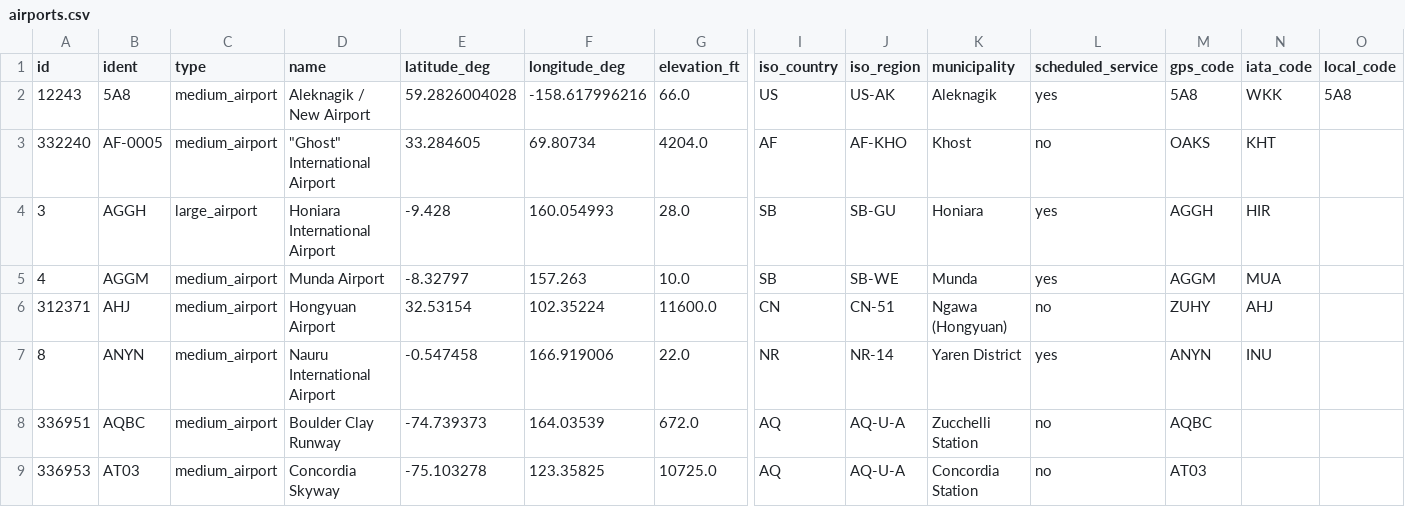
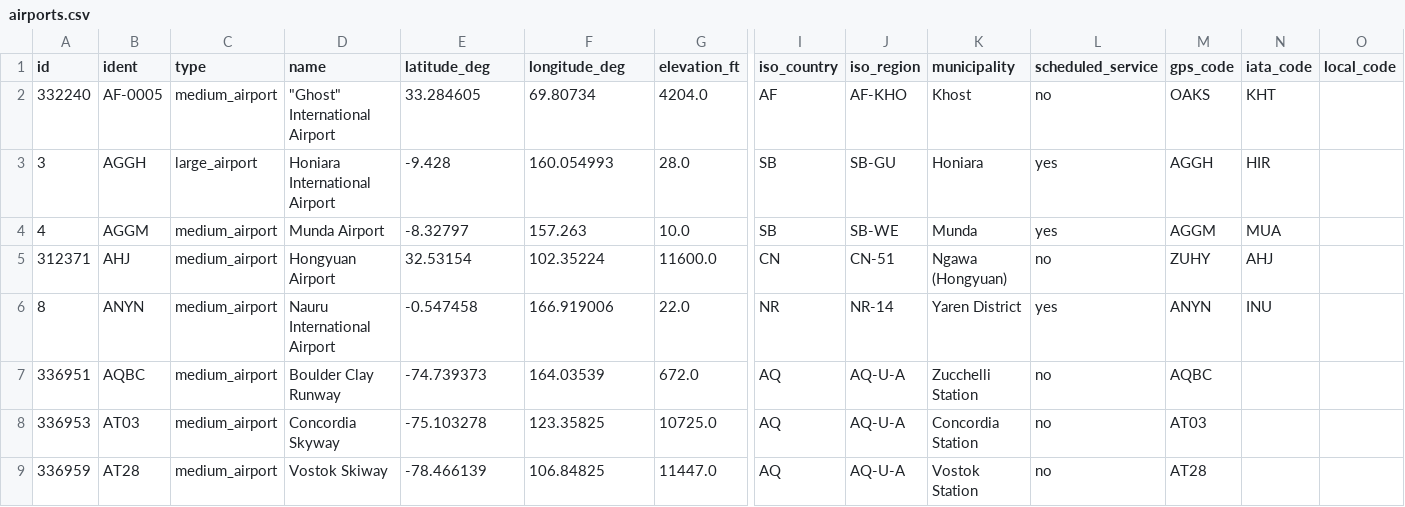
Before and after one commit to KempDewulf/SkyEye, a CSV file: app/src/main/assets/airports.csv, drawn as a sheet; only a part is shown, gaps mark what is left out; the shorter side is filled out with more unchanged rows; rows hold the shown columns only; the diff names each change by its address in the sheet, - before the commit and + after, or states it on an @@ line.

```diff
--- a/app/src/main/assets/airports.csv
+++ b/app/src/main/assets/airports.csv
-row 2: 12243 | 5A8 | medium_airport | Aleknagik / New Airport | 59.2826004028 | -158.617996216 | 66.0 | US | US-AK | Aleknagik | yes | 5A8 | WKK | 5A8
```
Also changed, not shown: 19 other files.
